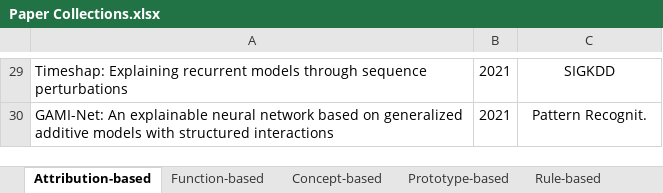
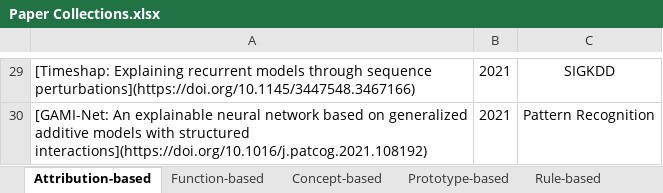
Before and after one commit to yangji721/Awesome-Self-Interpretable-Neural-Network, an Excel workbook: Paper Collections.xlsx, sheet Attribution-based, drawn as a sheet; only a part is shown, gaps mark what is left out; values as stored, in another font and other column widths than the file's, no borders; the diff covers the shown part only; the diff names each change by its address in the sheet, - before the commit and + after, or states it on an @@ line.

```diff
--- a/Paper Collections.xlsx (sheet Attribution-based)
+++ b/Paper Collections.xlsx (sheet Attribution-based)
-A29: Timeshap: Explaining recurrent models through sequence perturbations
+A29: [Timeshap: Explaining recurrent models through sequence perturbations](https://doi.org/10.1145/3447548.3467166)
-A30: GAMI-Net: An explainable neural network based on generalized additive models with structured interactions
+A30: [GAMI-Net: An explainable neural network based on generalized additive models with structured interactions](https://doi.org/10.1016/j.patcog.2021.108192)
-C30: Pattern Recognit.
+C30: Pattern Recognition
```
Also changed, not shown: other rows of this sheet, sheet Text, sheet Graph, sheet Image, sheet DRL, sheet Rule-based, sheet Concept-based, 2 more sheets, other sheet tabs.
